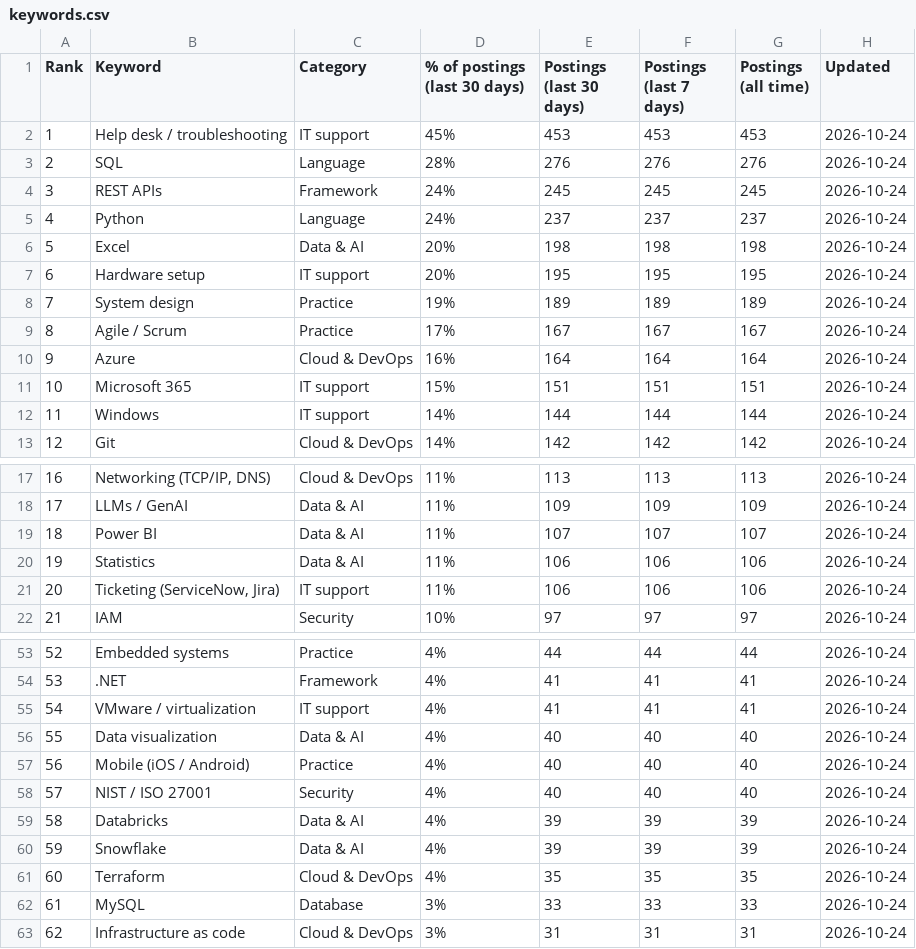
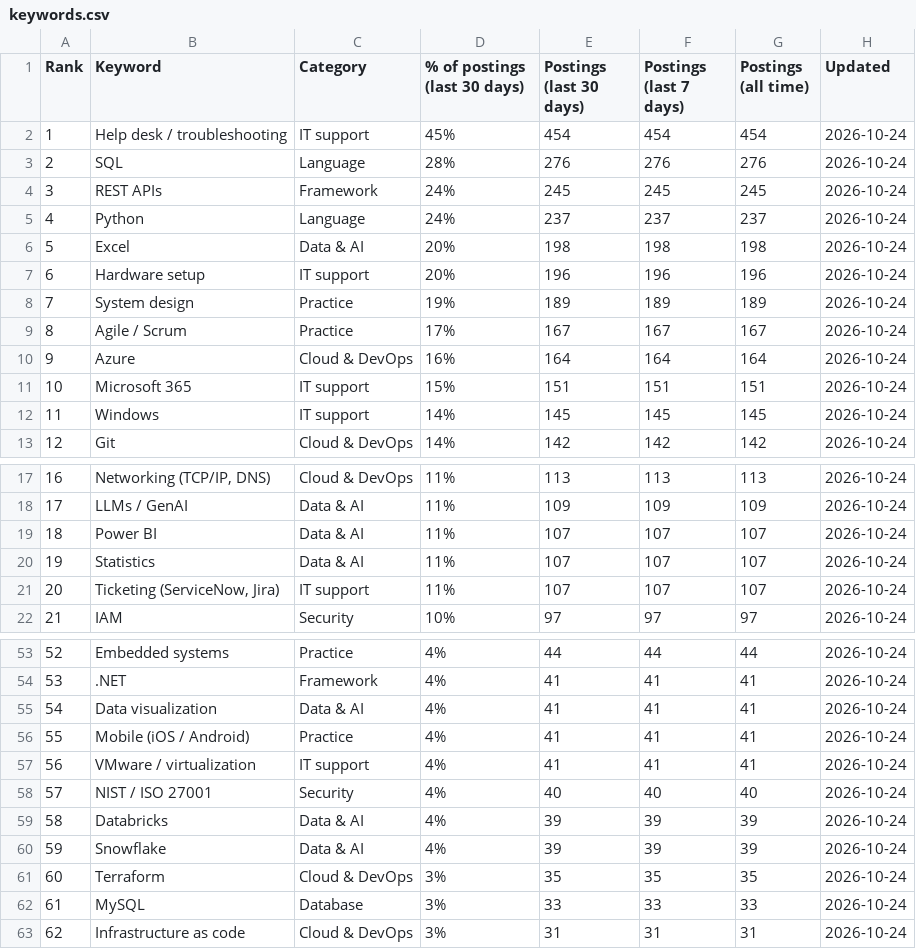
Before and after one commit to sagarh12/canada-jobs-feed, a CSV file: feed/keywords.csv, drawn as a sheet; only a part is shown, gaps mark what is left out; removed rows and columns are numbered as before the commit, all else as after; the diff covers the shown part only; the diff names each change by its address in the sheet, - before the commit and + after, or states it on an @@ line.

```diff
--- a/feed/keywords.csv
+++ b/feed/keywords.csv
-E2 (Postings (last 30 days)): 453
+E2 (Postings (last 30 days)): 454
-F2 (Postings (last 7 days)): 453
+F2 (Postings (last 7 days)): 454
-G2 (Postings (all time)): 453
+G2 (Postings (all time)): 454
-E7 (Postings (last 30 days)): 195
+E7 (Postings (last 30 days)): 196
-F7 (Postings (last 7 days)): 195
+F7 (Postings (last 7 days)): 196
-G7 (Postings (all time)): 195
+G7 (Postings (all time)): 196
-E12 (Postings (last 30 days)): 144
+E12 (Postings (last 30 days)): 145
-F12 (Postings (last 7 days)): 144
+F12 (Postings (last 7 days)): 145
-G12 (Postings (all time)): 144
+G12 (Postings (all time)): 145
-E20:E21 (Postings (last 30 days)): 106
+E20:E21 (Postings (last 30 days)): 107
-F20:F21 (Postings (last 7 days)): 106
+F20:F21 (Postings (last 7 days)): 107
-G20:G21 (Postings (all time)): 106
+G20:G21 (Postings (all time)): 107
+row 55: 54 | Data visualization | Data & AI | 4% | 41 | 41 | 41 | 2026-10-24
+row 56: 55 | Mobile (iOS / Android) | Practice | 4% | 41 | 41 | 41 | 2026-10-24
@@ column A (Rank) renumbered in row 57 @@
-row 56: 55 | Data visualization | Data & AI | 4% | 40 | 40 | 40 | 2026-10-24
-row 57: 56 | Mobile (iOS / Android) | Practice | 4% | 40 | 40 | 40 | 2026-10-24
-D61 (% of postings (last 30 days)): 4%
+D61 (% of postings (last 30 days)): 3%
```
Also changed, not shown: 5 edited cells elsewhere in this file, 3 other files.
